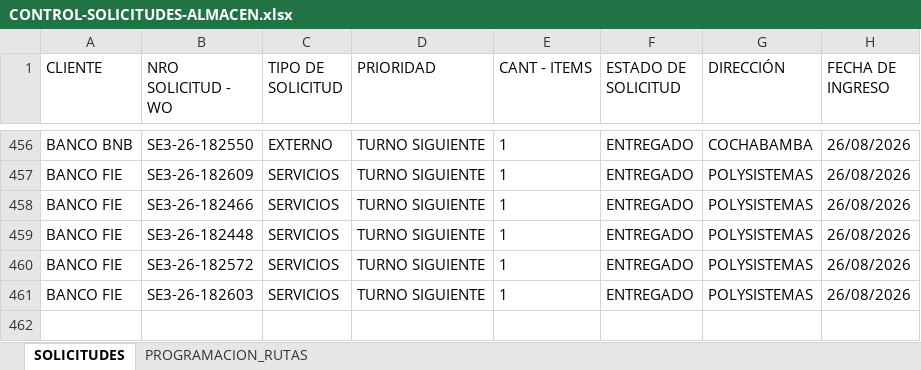
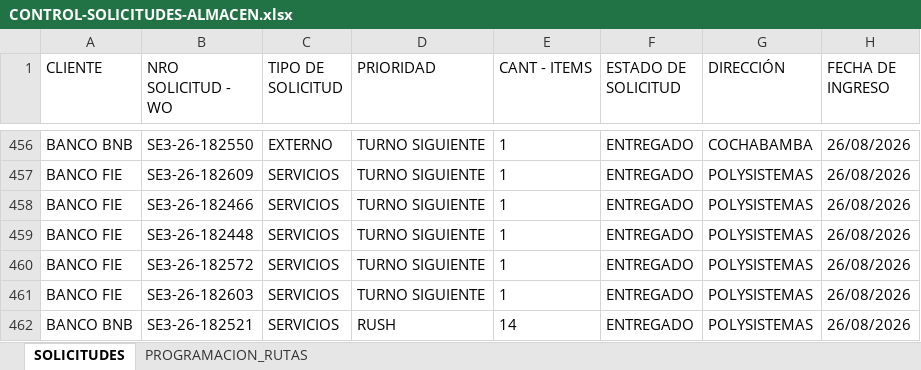
Before and after one commit to Dev-FilesJC/PROJECT_DESPACHO_JC, an Excel workbook: CONTROL-SOLICITUDES-ALMACEN.xlsx, sheet SOLICITUDES, drawn as a sheet; only a part is shown, gaps mark what is left out; values as stored, in another font and other column widths than the file's, no borders; the diff names each change by its address in the sheet, - before the commit and + after, or states it on an @@ line.

Commit message:
Guardar solicitud SE3-26-182521 desde Streamlit

```diff
--- a/CONTROL-SOLICITUDES-ALMACEN.xlsx (sheet SOLICITUDES)
+++ b/CONTROL-SOLICITUDES-ALMACEN.xlsx (sheet SOLICITUDES)
+row 462: BANCO BNB | SE3-26-182521 | SERVICIOS | RUSH | 14 | ENTREGADO | POLYSISTEMAS | 26/08/2026
```
